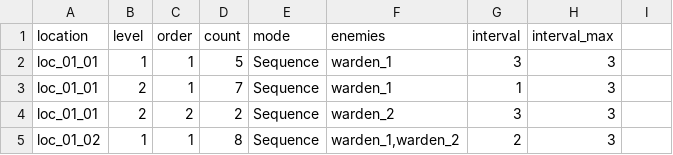
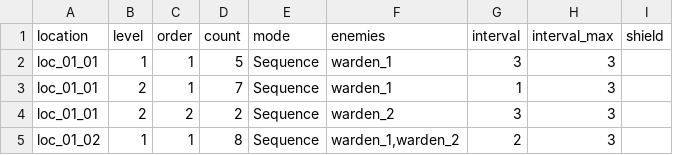
Before and after one commit to BarVit/UnityHomeWorks, a TSV file: Flappy Terminator/Assets/Data/Tables/waves.tsv, drawn as a sheet; only a part is shown; the diff names each change by its address in the sheet, - before the commit and + after, or states it on an @@ line.

```diff
--- a/Flappy Terminator/Assets/Data/Tables/waves.tsv
+++ b/Flappy Terminator/Assets/Data/Tables/waves.tsv
-I1: (empty)
+I1: shield
```
Also changed, not shown: 25 other files.
